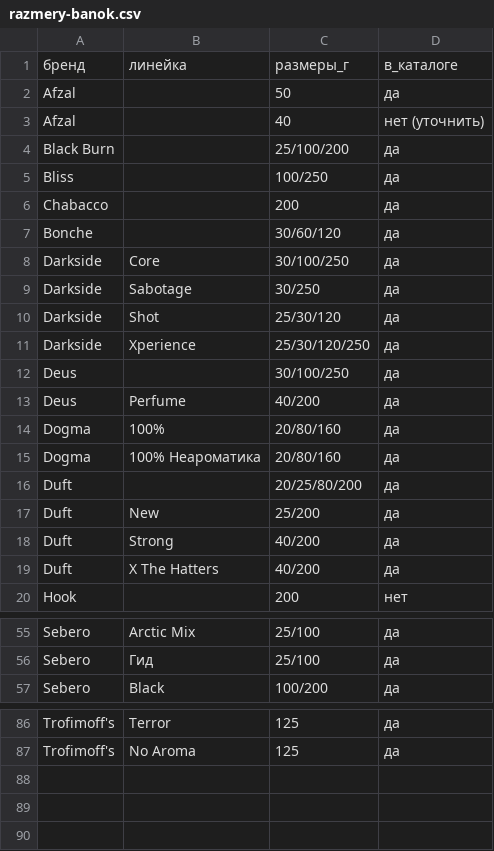
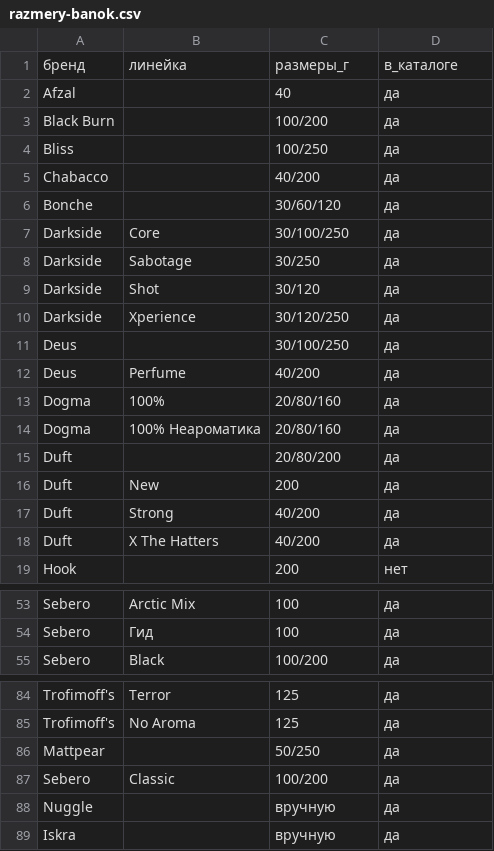
Before and after one commit to maximkozhaev1995-glitch/polka, a CSV file: data/razmery-banok.csv, drawn as a sheet; only a part is shown, gaps mark what is left out; removed rows and columns are numbered as before the commit, all else as after; the diff covers the shown part only; the diff names each change by its address in the sheet, - before the commit and + after, or states it on an @@ line.

```diff
--- a/data/razmery-banok.csv
+++ b/data/razmery-banok.csv
-C2: 50
+C2: 40
-row 3: Afzal |  | 40 | нет (уточнить)
-C3: 25/100/200
+C3: 100/200
-C5: 200
+C5: 40/200
-C9: 25/30/120
+C9: 30/120
-C10: 25/30/120/250
+C10: 30/120/250
-C15: 20/25/80/200
+C15: 20/80/200
-C16: 25/200
+C16: 200
-C53:C54: 25/100
+C53:C54: 100
+row 86: Mattpear |  | 50/250 | да
+row 87: Sebero | Classic | 100/200 | да
+row 88: Nuggle |  | вручную | да
+row 89: Iskra |  | вручную | да
```
Also changed, not shown: 1 removed row and 19 edited cells elsewhere in this file, 1 other file.
